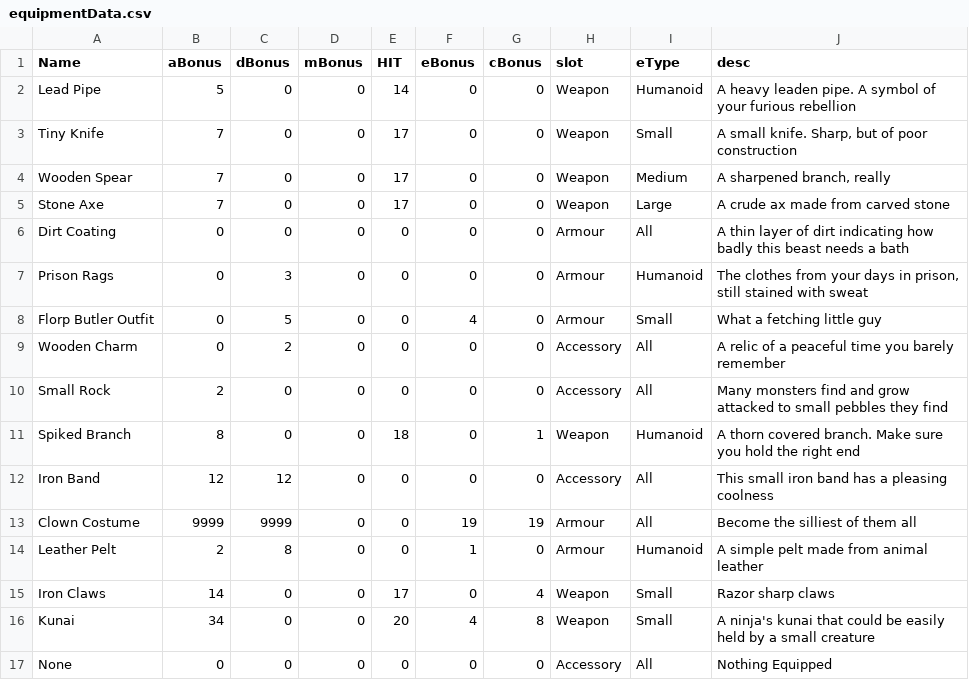
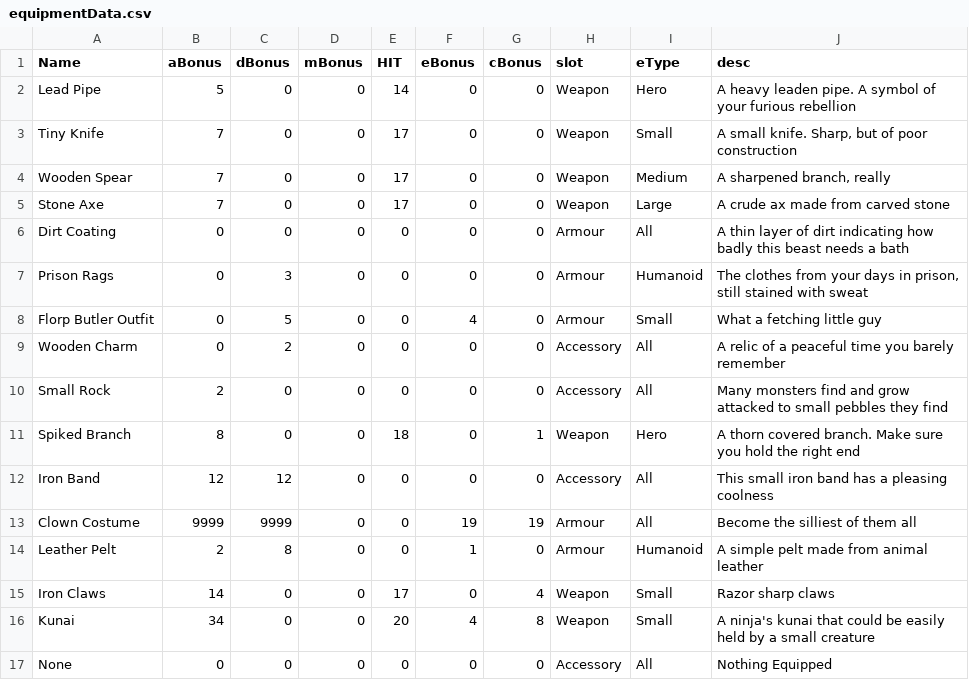
Before and after one commit to AbbiTato/strandedcurrent-2-, a CSV file: equipmentData.csv, drawn as a sheet.

```diff
--- a/equipmentData.csv
+++ b/equipmentData.csv
@@ -1,3 +1,3 @@
 Name,aBonus,dBonus,mBonus,HIT,eBonus,cBonus,slot,eType,desc
-Lead Pipe,5,0,0,14,0,0,Weapon,Humanoid,A heavy leaden pipe. A symbol of your furious rebellion
+Lead Pipe,5,0,0,14,0,0,Weapon,Hero,A heavy leaden pipe. A symbol of your furious rebellion
 Tiny Knife,7,0,0,17,0,0,Weapon,Small,"A small knife. Sharp, but of poor construction"
@@ -10,3 +10,3 @@ Wooden Charm,0,2,0,0,0,0,Accessory,All,A relic of a peaceful time you barely rem
 Small Rock,2,0,0,0,0,0,Accessory,All,Many monsters find and grow attacked to small pebbles they find
-Spiked Branch,8,0,0,18,0,1,Weapon,Humanoid,A thorn covered branch. Make sure you hold the right end
+Spiked Branch,8,0,0,18,0,1,Weapon,Hero,A thorn covered branch. Make sure you hold the right end
 Iron Band,12,12,0,0,0,0,Accessory,All,This small iron band has a pleasing coolness
```
Also changed, not shown: charStats.csv, enemyData.csv, 3 other files.
